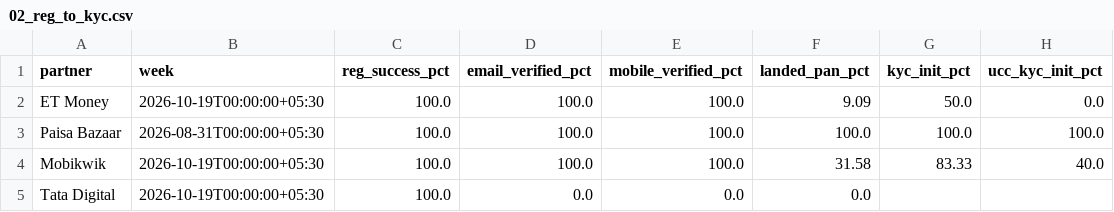
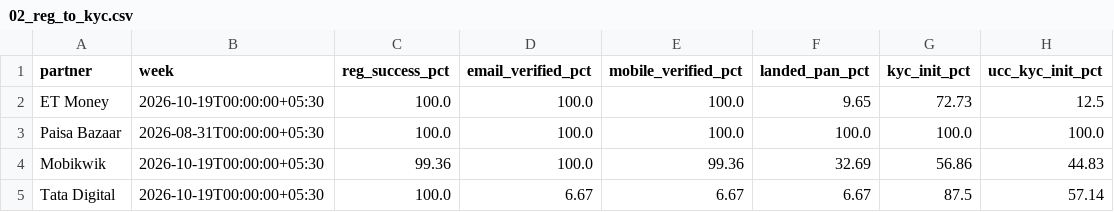
Before and after one commit to gripinvest/gi-analytics, a CSV file: backend/data/grip_connect/02_reg_to_kyc.csv, drawn as a sheet.

```diff
--- a/backend/data/grip_connect/02_reg_to_kyc.csv
+++ b/backend/data/grip_connect/02_reg_to_kyc.csv
@@ -1,5 +1,5 @@
 partner,week,reg_success_pct,email_verified_pct,mobile_verified_pct,landed_pan_pct,kyc_init_pct,ucc_kyc_init_pct
-ET Money,2026-10-19T00:00:00+05:30,100.0,100.0,100.0,9.09,50.0,0.0
+ET Money,2026-10-19T00:00:00+05:30,100.0,100.0,100.0,9.65,72.73,12.5
 Paisa Bazaar,2026-08-31T00:00:00+05:30,100.0,100.0,100.0,100.0,100.0,100.0
-Mobikwik,2026-10-19T00:00:00+05:30,100.0,100.0,100.0,31.58,83.33,40.0
-Tata Digital,2026-10-19T00:00:00+05:30,100.0,0.0,0.0,0.0,,
+Mobikwik,2026-10-19T00:00:00+05:30,99.36,100.0,99.36,32.69,56.86,44.83
+Tata Digital,2026-10-19T00:00:00+05:30,100.0,6.67,6.67,6.67,87.5,57.14
```
Also changed, not shown: backend/data/grip_connect/01_north_star.csv, backend/data/grip_connect/card_3841_summary_wow.csv, 3 other files.
